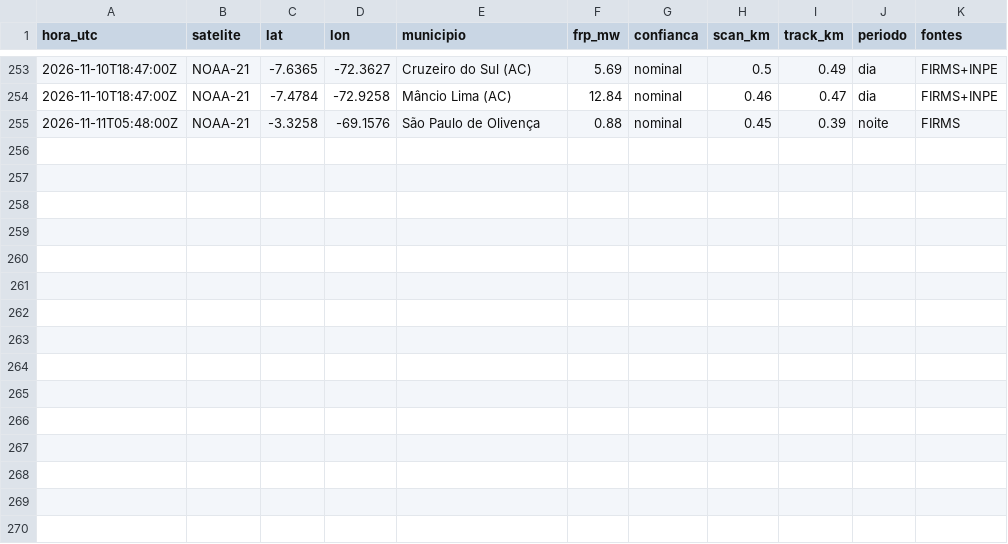
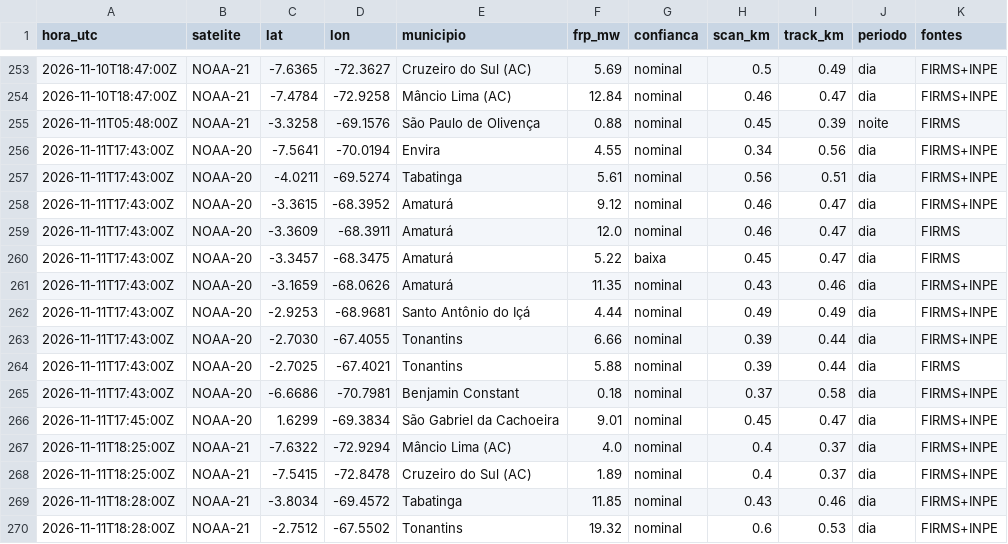
Before and after one commit to UFAMCCA/MonitorBETA, a CSV file: docs/data/historico/benjamin-constant/2026-11.csv, drawn as a sheet; only a part is shown, gaps mark what is left out.

```diff
--- a/docs/data/historico/benjamin-constant/2026-11.csv
+++ b/docs/data/historico/benjamin-constant/2026-11.csv
@@ -255 +255,16 @@ hora_utc,satelite,lat,lon,municipio,frp_mw,confianca,scan_km,track_km,periodo,fo
 2026-11-11T05:48:00Z,NOAA-21,-3.3258,-69.1576,São Paulo de Olivença,0.88,nominal,0.45,0.39,noite,FIRMS
+2026-11-11T17:43:00Z,NOAA-20,-7.5641,-70.0194,Envira,4.55,nominal,0.34,0.56,dia,FIRMS+INPE
+2026-11-11T17:43:00Z,NOAA-20,-4.0211,-69.5274,Tabatinga,5.61,nominal,0.56,0.51,dia,FIRMS+INPE
+2026-11-11T17:43:00Z,NOAA-20,-3.3615,-68.3952,Amaturá,9.12,nominal,0.46,0.47,dia,FIRMS+INPE
+2026-11-11T17:43:00Z,NOAA-20,-3.3609,-68.3911,Amaturá,12.0,nominal,0.46,0.47,dia,FIRMS
+2026-11-11T17:43:00Z,NOAA-20,-3.3457,-68.3475,Amaturá,5.22,baixa,0.45,0.47,dia,FIRMS
+2026-11-11T17:43:00Z,NOAA-20,-3.1659,-68.0626,Amaturá,11.35,nominal,0.43,0.46,dia,FIRMS+INPE
+2026-11-11T17:43:00Z,NOAA-20,-2.9253,-68.9681,Santo Antônio do Içá,4.44,nominal,0.49,0.49,dia,FIRMS+INPE
+2026-11-11T17:43:00Z,NOAA-20,-2.7030,-67.4055,Tonantins,6.66,nominal,0.39,0.44,dia,FIRMS+INPE
+2026-11-11T17:43:00Z,NOAA-20,-2.7025,-67.4021,Tonantins,5.88,nominal,0.39,0.44,dia,FIRMS
+2026-11-11T17:43:00Z,NOAA-20,-6.6686,-70.7981,Benjamin Constant,0.18,nominal,0.37,0.58,dia,FIRMS+INPE
+2026-11-11T17:45:00Z,NOAA-20,1.6299,-69.3834,São Gabriel da Cachoeira,9.01,nominal,0.45,0.47,dia,FIRMS+INPE
+2026-11-11T18:25:00Z,NOAA-21,-7.6322,-72.9294,Mâncio Lima (AC),4.0,nominal,0.4,0.37,dia,FIRMS+INPE
+2026-11-11T18:25:00Z,NOAA-21,-7.5415,-72.8478,Cruzeiro do Sul (AC),1.89,nominal,0.4,0.37,dia,FIRMS+INPE
+2026-11-11T18:28:00Z,NOAA-21,-3.8034,-69.4572,Tabatinga,11.85,nominal,0.43,0.46,dia,FIRMS+INPE
+2026-11-11T18:28:00Z,NOAA-21,-2.7512,-67.5502,Tonantins,19.32,nominal,0.6,0.53,dia,FIRMS+INPE
```
Also changed, not shown: docs/data/historico/manaus/2026-11.csv, 34 other files.
